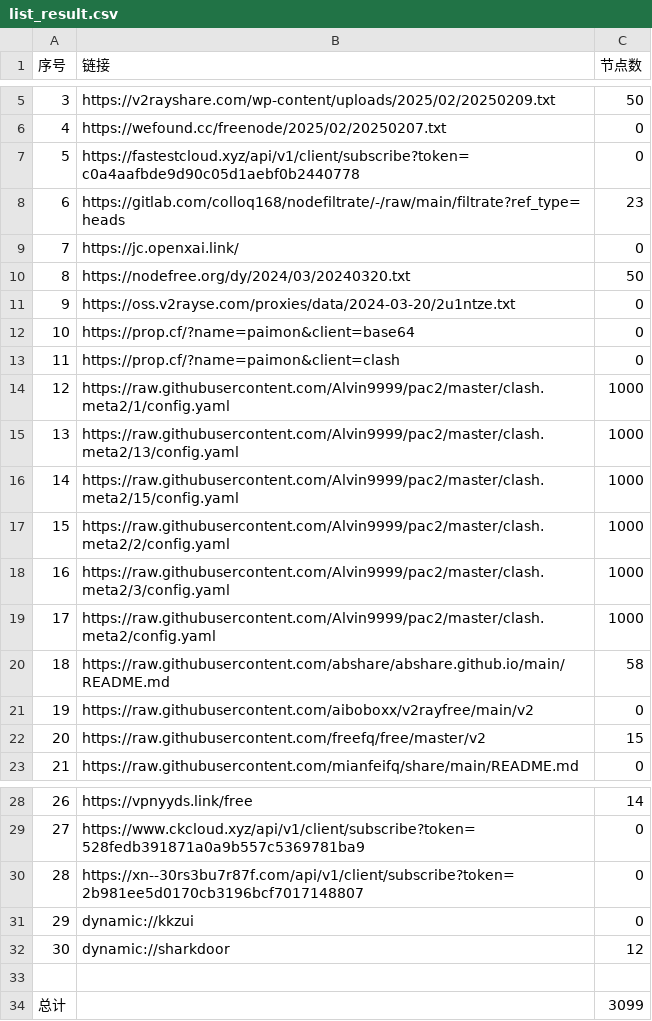
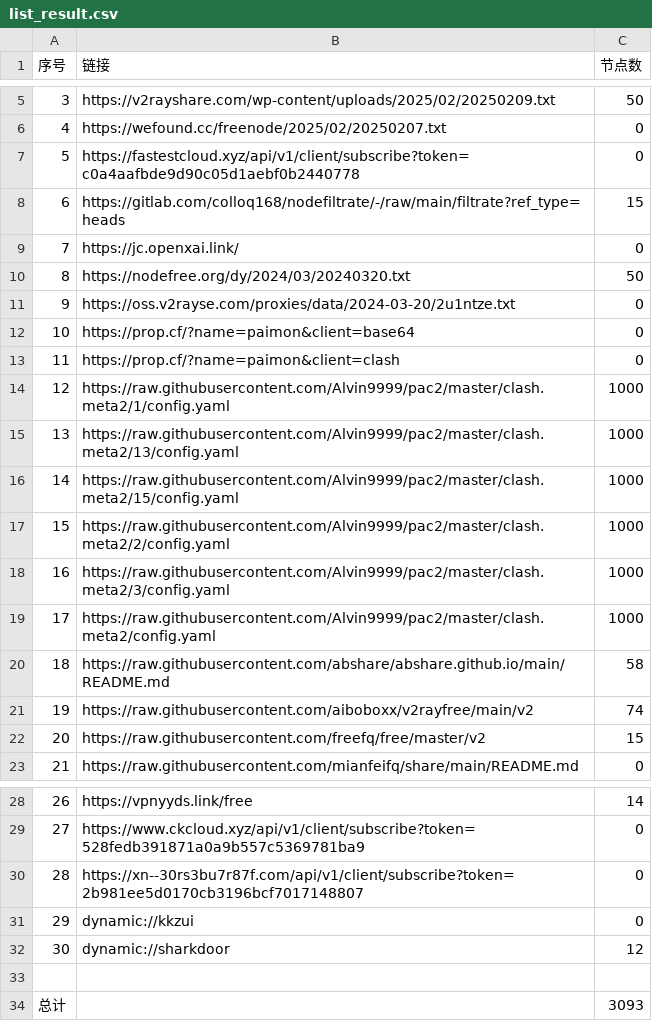
Before and after one commit to qingfeng8888/NoMoreWalls, a CSV file: list_result.csv, drawn as a sheet; only a part is shown, gaps mark what is left out.

```diff
--- a/list_result.csv
+++ b/list_result.csv
@@ -7,3 +7,3 @@
 5,https://fastestcloud.xyz/api/v1/client/subscribe?token=c0a4aafbde9d90c05d1aebf0b2440778,0
-6,https://gitlab.com/colloq168/nodefiltrate/-/raw/main/filtrate?ref_type=heads,23
+6,https://gitlab.com/colloq168/nodefiltrate/-/raw/main/filtrate?ref_type=heads,15
 7,https://jc.openxai.link/,0
@@ -20,3 +20,3 @@
 18,https://raw.githubusercontent.com/abshare/abshare.github.io/main/README.md,58
-19,https://raw.githubusercontent.com/aiboboxx/v2rayfree/main/v2,0
+19,https://raw.githubusercontent.com/aiboboxx/v2rayfree/main/v2,74
 20,https://raw.githubusercontent.com/freefq/free/master/v2,15
@@ -33,2 +33,2 @@
 
-总计,,3099
+总计,,3093
```
Also changed, not shown: 10 other files.
